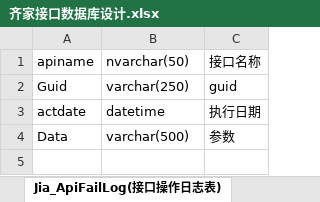
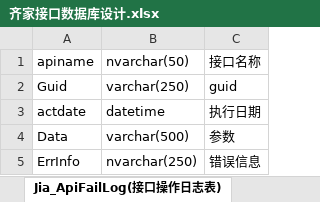
Before and after one commit to tasfe/tete-for-taobao, an Excel workbook: top/Qijia/齐家接口数据库设计.xlsx, sheet Jia_ApiFailLog(接口操作日志表), drawn as a sheet; values as stored, in another font and other column widths than the file's, no borders; the diff names each change by its address in the sheet, - before the commit and + after, or states it on an @@ line.

```diff
--- a/top/Qijia/齐家接口数据库设计.xlsx (sheet Jia_ApiFailLog(接口操作日志表))
+++ b/top/Qijia/齐家接口数据库设计.xlsx (sheet Jia_ApiFailLog(接口操作日志表))
+row 5: ErrInfo | nvarchar(250) | 错误信息
```
